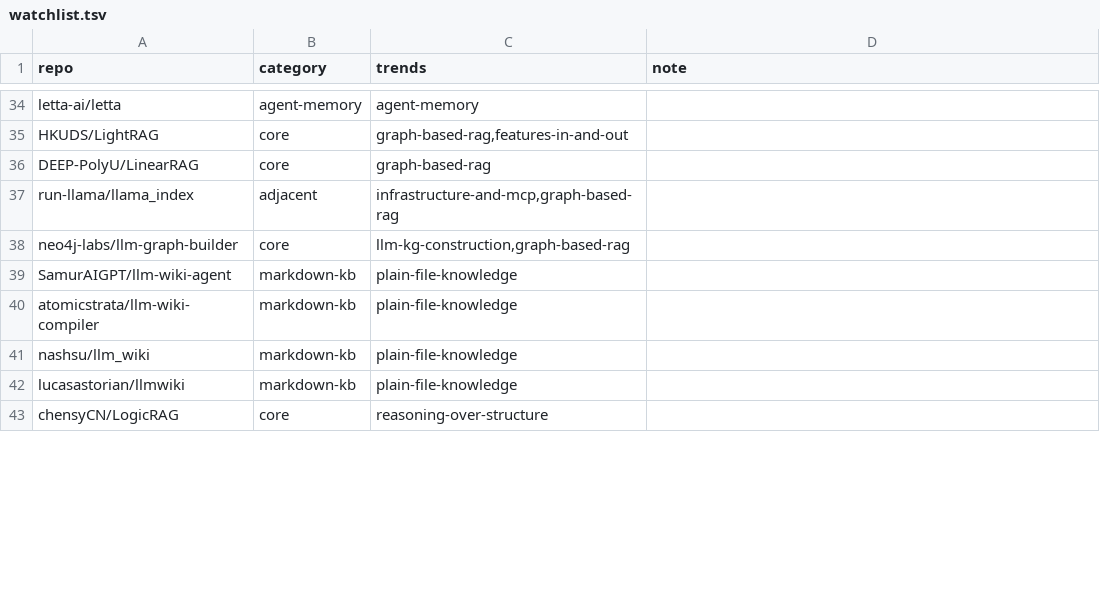
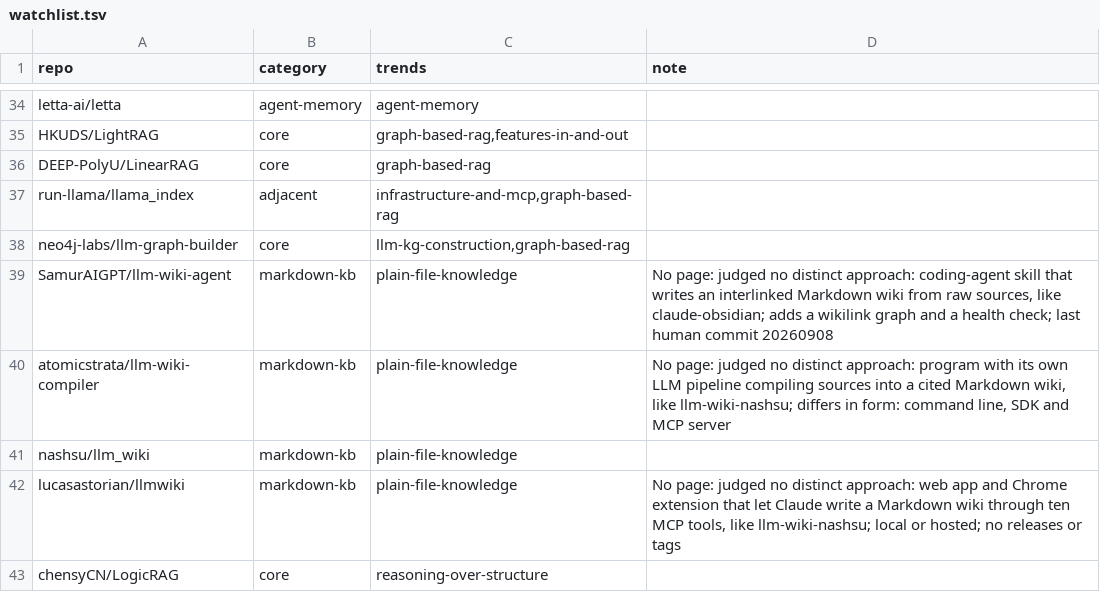
Before and after one commit to lucagattoni/knowledge-graph-tutorial, a TSV file: docs/projects/watchlist.tsv, drawn as a sheet; only a part is shown, gaps mark what is left out; the diff covers the shown part only.

```diff
--- a/docs/projects/watchlist.tsv
+++ b/docs/projects/watchlist.tsv
@@ -38,6 +38,6 @@ run-llama/llama_index	adjacent	infrastructure-and-mcp,graph-based-rag
 neo4j-labs/llm-graph-builder	core	llm-kg-construction,graph-based-rag	
-SamurAIGPT/llm-wiki-agent	markdown-kb	plain-file-knowledge	
-atomicstrata/llm-wiki-compiler	markdown-kb	plain-file-knowledge	
+SamurAIGPT/llm-wiki-agent	markdown-kb	plain-file-knowledge	No page: judged no distinct approach: coding-agent skill that writes an interlinked Markdown wiki from raw sources, like claude-obsidian; adds a wikilink graph and a health check; last human commit 20260908
+atomicstrata/llm-wiki-compiler	markdown-kb	plain-file-knowledge	No page: judged no distinct approach: program with its own LLM pipeline compiling sources into a cited Markdown wiki, like llm-wiki-nashsu; differs in form: command line, SDK and MCP server
 nashsu/llm_wiki	markdown-kb	plain-file-knowledge	
-lucasastorian/llmwiki	markdown-kb	plain-file-knowledge	
+lucasastorian/llmwiki	markdown-kb	plain-file-knowledge	No page: judged no distinct approach: web app and Chrome extension that let Claude write a Markdown wiki through ten MCP tools, like llm-wiki-nashsu; local or hosted; no releases or tags
 chensyCN/LogicRAG	core	reasoning-over-structure	
```
Also changed, not shown: 18 edited cells elsewhere in this file, docs/projects/changes.tsv, 42 other files.
